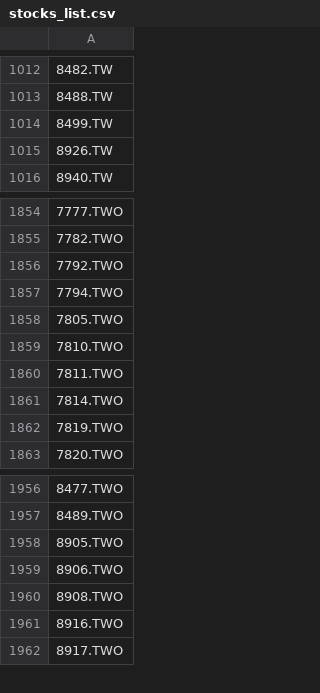
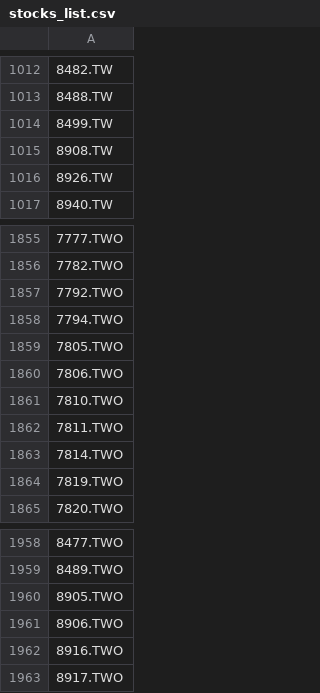
Before and after one commit to bdron0222-cpu/stock_engine, a CSV file: stocks_list.csv, drawn as a sheet; only a part is shown, gaps mark what is left out; removed rows and columns are numbered as before the commit, all else as after; the diff names each change by its address in the sheet, - before the commit and + after, or states it on an @@ line.

```diff
--- a/stocks_list.csv
+++ b/stocks_list.csv
+row 1015: 8908.TW
+row 1860: 7806.TWO
-row 1960: 8908.TWO
```
Also changed, not shown: watchlist_aggressive.csv, watchlist_noise.csv, 3 other files.
